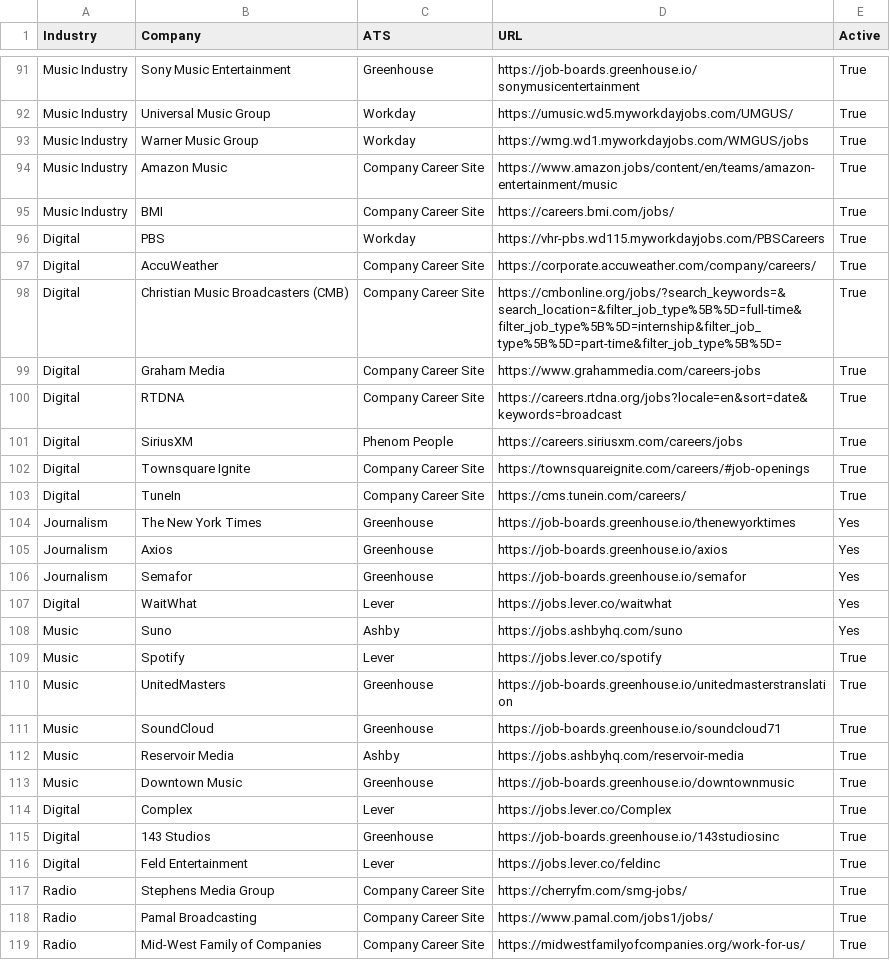
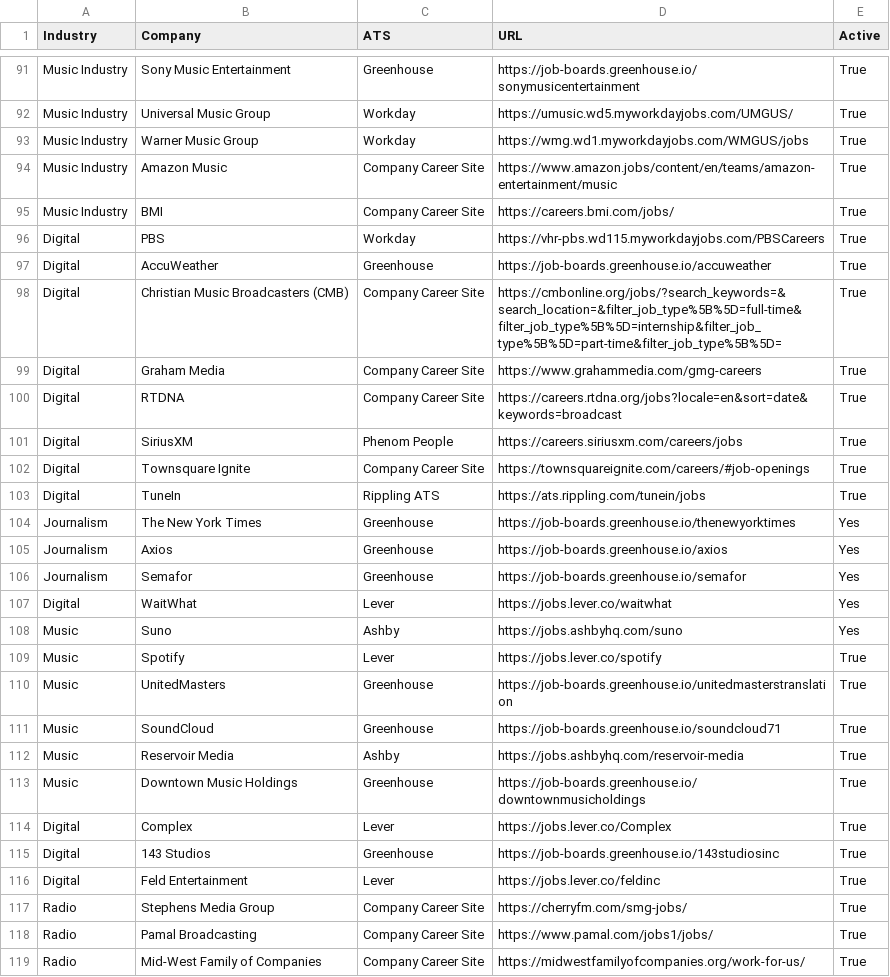
Before and after one commit to Mediajobsreport/mjr-jobs-feed, a CSV file: mjr-ats-sources.csv, drawn as a sheet; only a part is shown, gaps mark what is left out.

Commit message:
Apply proposed company source fixes for targeted validation

```diff
--- a/mjr-ats-sources.csv
+++ b/mjr-ats-sources.csv
@@ -96,5 +96,5 @@ Music Industry,BMI,Company Career Site,https://careers.bmi.com/jobs/,True
 Digital,PBS,Workday,https://vhr-pbs.wd115.myworkdayjobs.com/PBSCareers,True
-Digital,AccuWeather,Company Career Site,https://corporate.accuweather.com/company/careers/,True
+Digital,AccuWeather,Greenhouse,https://job-boards.greenhouse.io/accuweather,True
 Digital,Christian Music Broadcasters (CMB),Company Career Site,https://cmbonline.org/jobs/?search_keywords=&search_location=&filter_job_type%5B%5D=full-time&filter_job_type%5B%5D=internship&filter_job_type%5B%5D=part-time&filter_job_type%5B%5D=,True
-Digital,Graham Media,Company Career Site,https://www.grahammedia.com/careers-jobs,True
+Digital,Graham Media,Company Career Site,https://www.grahammedia.com/gmg-careers,True
 Digital,RTDNA,Company Career Site,https://careers.rtdna.org/jobs?locale=en&sort=date&keywords=broadcast,True
@@ -102,3 +102,3 @@ Digital,SiriusXM,Phenom People,https://careers.siriusxm.com/careers/jobs,True
 Digital,Townsquare Ignite,Company Career Site,https://townsquareignite.com/careers/#job-openings,True
-Digital,TuneIn,Company Career Site,https://cms.tunein.com/careers/,True
+Digital,TuneIn,Rippling ATS,https://ats.rippling.com/tunein/jobs,True
 Journalism,The New York Times,Greenhouse,https://job-boards.greenhouse.io/thenewyorktimes,Yes
@@ -112,3 +112,3 @@ Music,SoundCloud,Greenhouse,https://job-boards.greenhouse.io/soundcloud71,True
 Music,Reservoir Media,Ashby,https://jobs.ashbyhq.com/reservoir-media,True
-Music,Downtown Music,Greenhouse,https://job-boards.greenhouse.io/downtownmusic,True
+Music,Downtown Music Holdings,Greenhouse,https://job-boards.greenhouse.io/downtownmusicholdings,True
 Digital,Complex,Lever,https://jobs.lever.co/Complex,True
```
